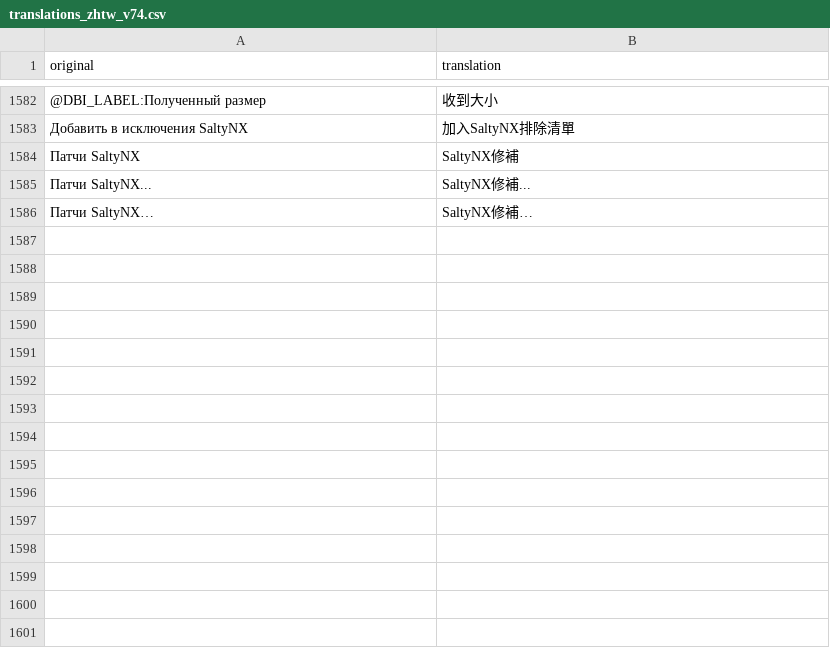
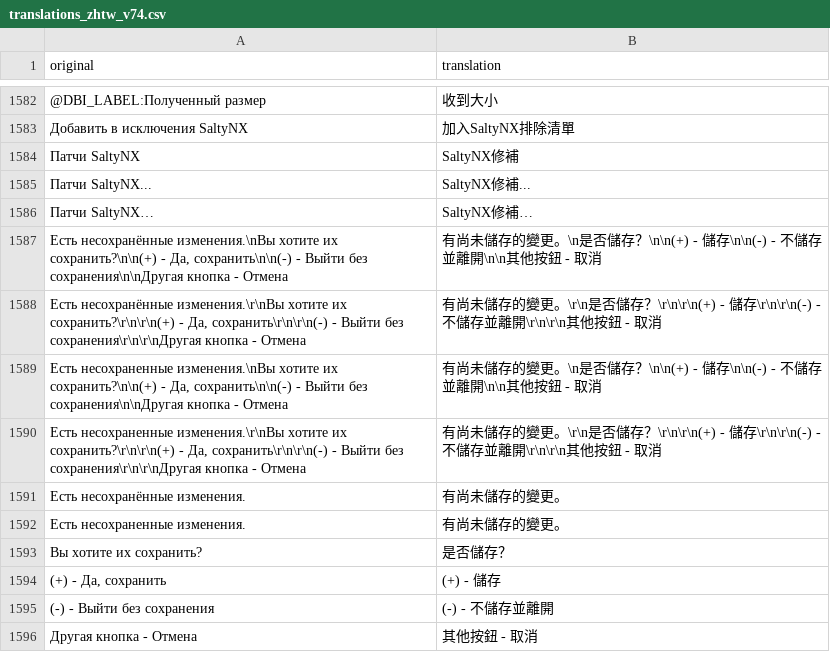
Before and after one commit to Eiffel2018/DBI-multilanguage, a CSV file: mtp-native-v7.4/translations_zhtw_v74.csv, drawn as a sheet; only a part is shown, gaps mark what is left out; the diff names each change by its address in the sheet, - before the commit and + after, or states it on an @@ line.

```diff
--- a/mtp-native-v7.4/translations_zhtw_v74.csv
+++ b/mtp-native-v7.4/translations_zhtw_v74.csv
+row 1587: Есть несохранённые изменения.\nВы хотите их сохранить?\n\n(+) - Да, сохранить\n\n(-) - Выйти без сохранения\n\nДругая кнопка - Отмена | 有尚未儲存的變更。\n是否儲存？\n\n(+) - 儲存\n\n(-) - 不儲存並離開\n\n其他按鈕 - 取消
+row 1588: Есть несохранённые изменения.\r\nВы хотите их сохранить?\r\n\r\n(+) - Да, сохранить\r\n\r\n(-) - Выйти без сохранения\r\n\r\nДругая кнопка - Отмена | 有尚未儲存的變更。\r\n是否儲存？\r\n\r\n(+) - 儲存\r\n\r\n(-) - 不儲存並離開\r\n\r\n其他按鈕 - 取消
+row 1589: Есть несохраненные изменения.\nВы хотите их сохранить?\n\n(+) - Да, сохранить\n\n(-) - Выйти без сохранения\n\nДругая кнопка - Отмена | 有尚未儲存的變更。\n是否儲存？\n\n(+) - 儲存\n\n(-) - 不儲存並離開\n\n其他按鈕 - 取消
+row 1590: Есть несохраненные изменения.\r\nВы хотите их сохранить?\r\n\r\n(+) - Да, сохранить\r\n\r\n(-) - Выйти без сохранения\r\n\r\nДругая кнопка - Отмена | 有尚未儲存的變更。\r\n是否儲存？\r\n\r\n(+) - 儲存\r\n\r\n(-) - 不儲存並離開\r\n\r\n其他按鈕 - 取消
+row 1591: Есть несохранённые изменения. | 有尚未儲存的變更。
+row 1592: Есть несохраненные изменения. | 有尚未儲存的變更。
+row 1593: Вы хотите их сохранить? | 是否儲存？
+row 1594: (+) - Да, сохранить | (+) - 儲存
+row 1595: (-) - Выйти без сохранения | (-) - 不儲存並離開
+row 1596: Другая кнопка - Отмена | 其他按鈕 - 取消
```
Also changed, not shown: mtp-native-v7.4/translations_en_v74.csv, mtp-native-v7.4/translations_es_v74.csv, 19 other files.
